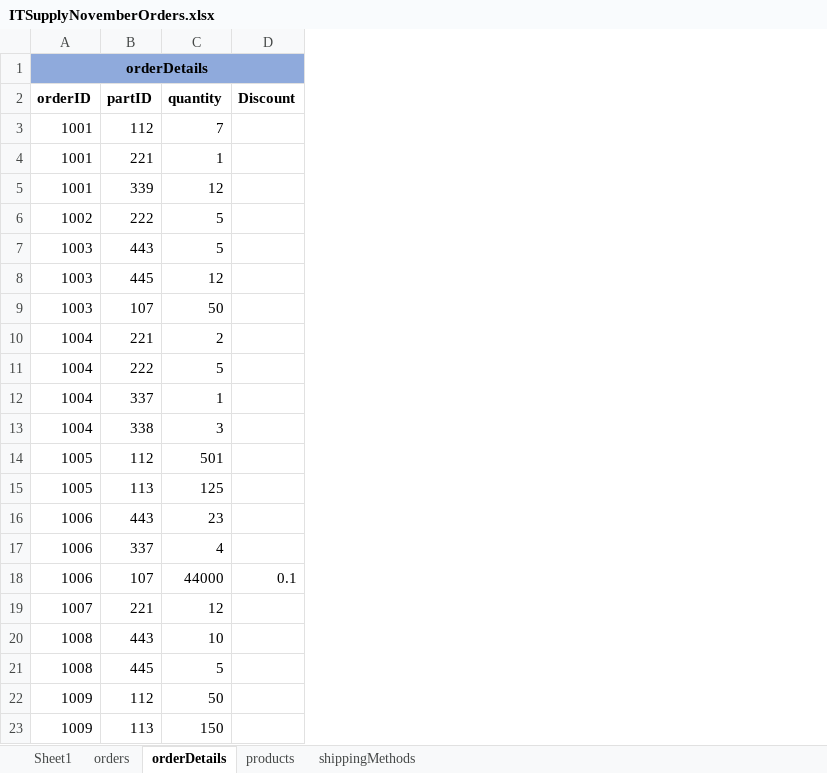
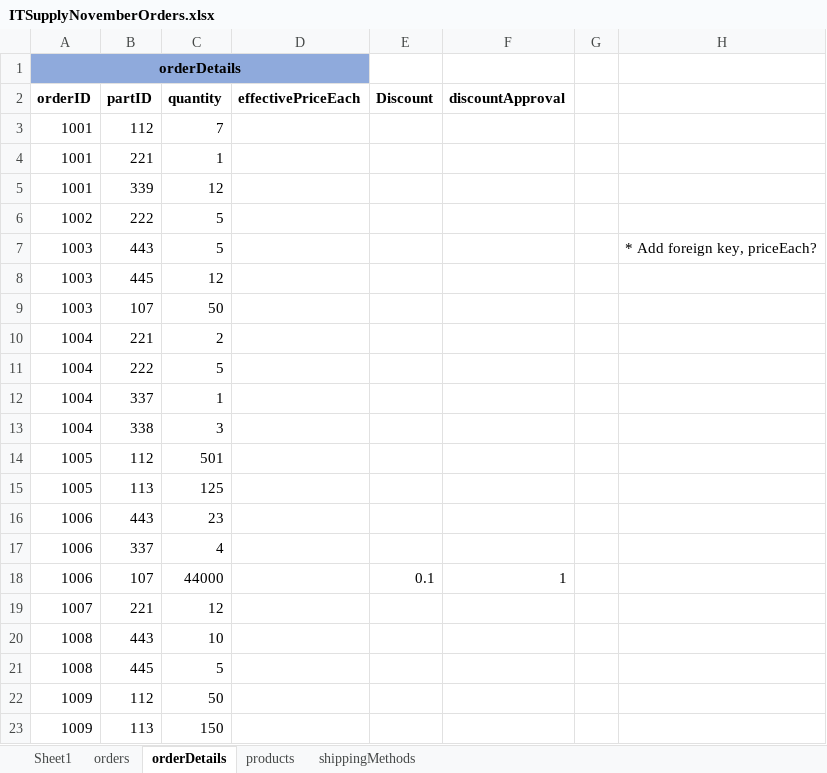
Before and after one commit to benwin3654/CS3100-Final, an Excel workbook: ITSupplyNovemberOrders.xlsx, sheet orderDetails, drawn as a sheet; values as stored, in another font and other column widths than the file's, no borders; removed rows and columns are numbered as before the commit, all else as after; the diff names each change by its address in the sheet, - before the commit and + after, or states it on an @@ line.

```diff
--- a/ITSupplyNovemberOrders.xlsx (sheet orderDetails)
+++ b/ITSupplyNovemberOrders.xlsx (sheet orderDetails)
+column D (effectivePriceEach), empty
+column F (discountApproval), row 18: 1
+column G, empty
+column H, row 7: * Add foreign key, priceEach?
-A1:D1 merged
+A1:D1 merged
-E1 fill: #8FAADC
+E1 fill: none
```
Also changed, not shown: sheet shippingMethods.
